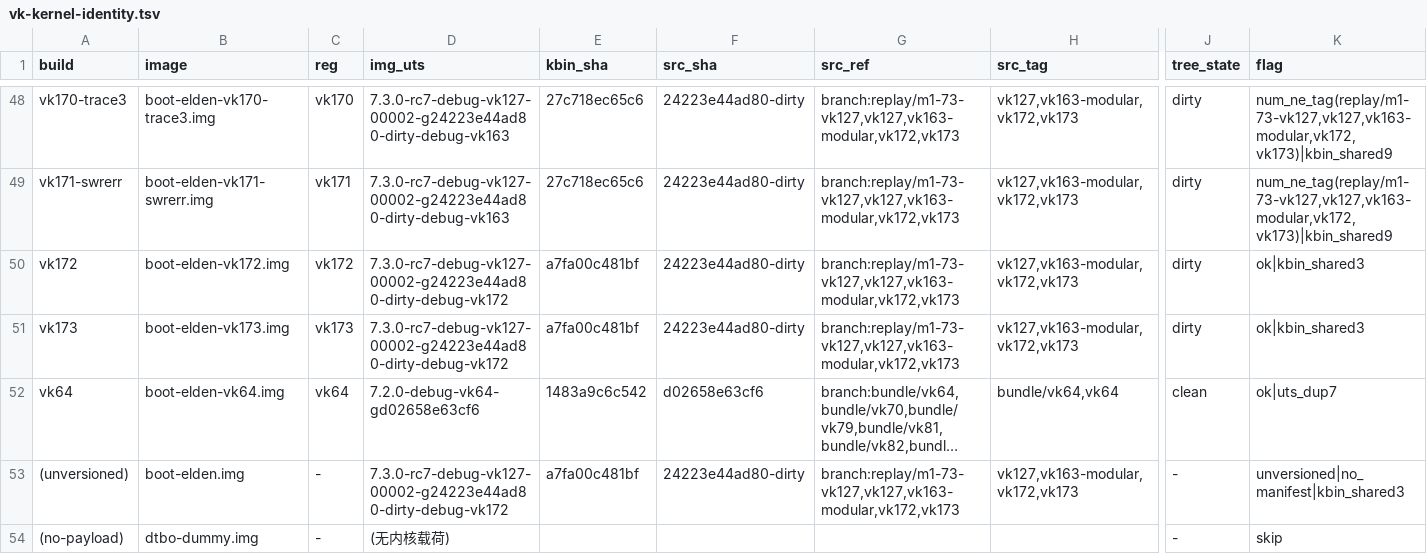
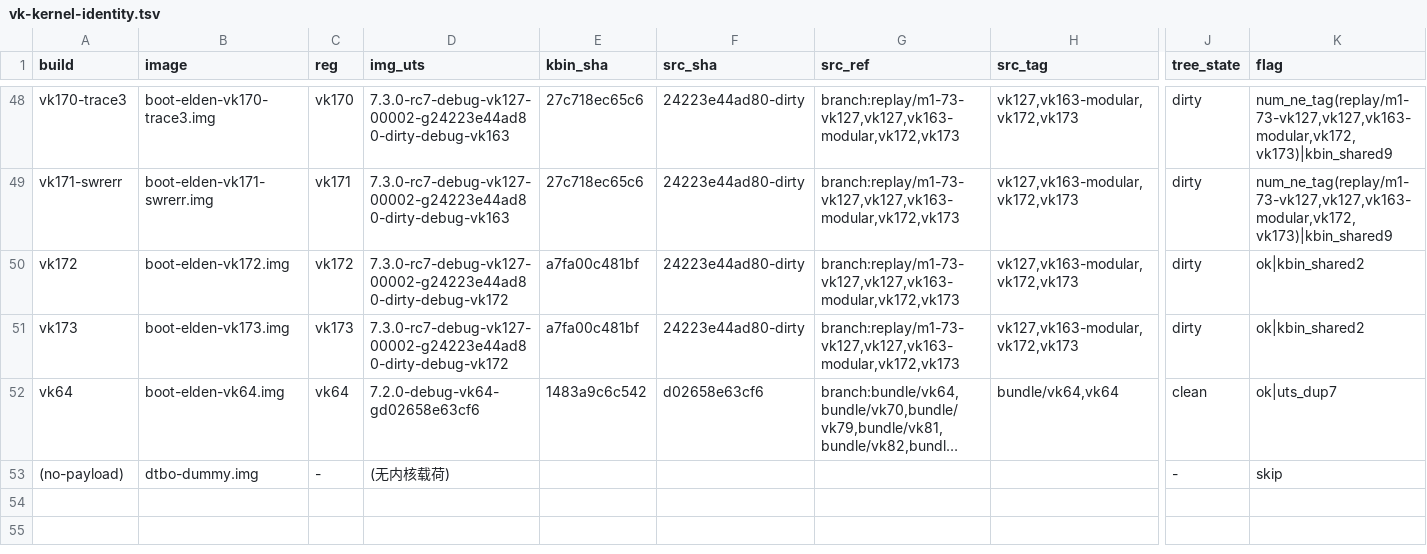
Before and after one commit to xiaquwan1001/lenovo-legion-y700-gen4-tb322fc-elden-linux, a TSV file: versions/vk-kernel-identity.tsv, drawn as a sheet; only a part is shown, gaps mark what is left out; long unchanged cells end in …; rows hold the shown columns only; the diff names each change by its address in the sheet, - before the commit and + after, or states it on an @@ line.

```diff
--- a/versions/vk-kernel-identity.tsv
+++ b/versions/vk-kernel-identity.tsv
-K50:K51 (flag): ok|kbin_shared3
+K50:K51 (flag): ok|kbin_shared2
-row 53: (unversioned) | boot-elden.img | - | 7.3.0-rc7-debug-vk127-00002-g24223e44ad80-dirty-debug-vk172 | a7fa00c481bf | 24223e44ad80-dirty | branch:replay/m1-73-vk127,vk127,vk163-modular,vk172,vk173 | vk127,vk163-modular,vk172,vk173 | - | unversioned|no_manifest|kbin_shared3
```
Also changed, not shown: 11 other files.
